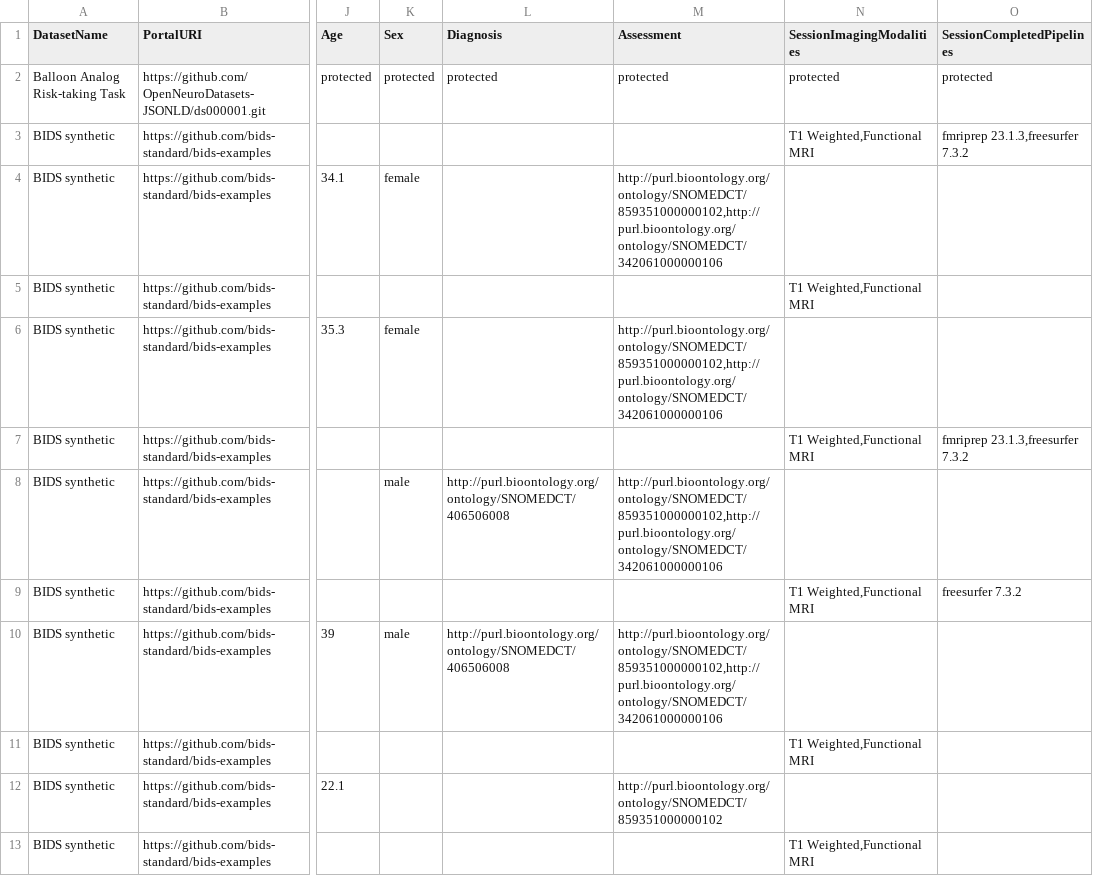
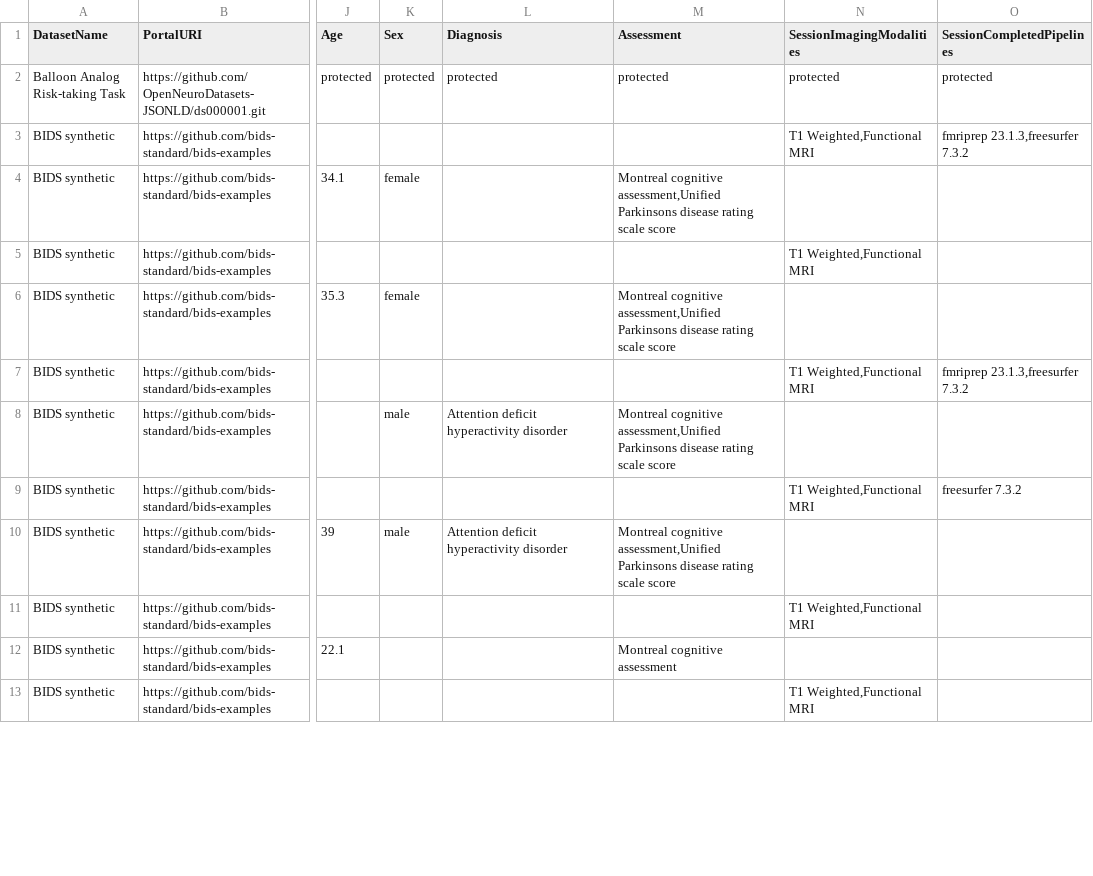
Before and after one commit to neurobagel/neurobagel_examples, a TSV file: query-tool-results/neurobagel-query-results.tsv, drawn as a sheet; only a part is shown, gaps mark what is left out; the diff covers the shown part only; the diff names each change by its address in the sheet, - before the commit and + after, or states it on an @@ line.

```diff
--- a/query-tool-results/neurobagel-query-results.tsv
+++ b/query-tool-results/neurobagel-query-results.tsv
-M4 (Assessment): http://purl.bioontology.org/ontology/SNOMEDCT/859351000000102,http://purl.bioontology.org/ontology/SNOMEDCT/342061000000106
+M4 (Assessment): Montreal cognitive assessment,Unified Parkinsons disease rating scale score
-M6 (Assessment): http://purl.bioontology.org/ontology/SNOMEDCT/859351000000102,http://purl.bioontology.org/ontology/SNOMEDCT/342061000000106
+M6 (Assessment): Montreal cognitive assessment,Unified Parkinsons disease rating scale score
-L8 (Diagnosis): http://purl.bioontology.org/ontology/SNOMEDCT/406506008
+L8 (Diagnosis): Attention deficit hyperactivity disorder
-M8 (Assessment): http://purl.bioontology.org/ontology/SNOMEDCT/859351000000102,http://purl.bioontology.org/ontology/SNOMEDCT/342061000000106
+M8 (Assessment): Montreal cognitive assessment,Unified Parkinsons disease rating scale score
-L10 (Diagnosis): http://purl.bioontology.org/ontology/SNOMEDCT/406506008
+L10 (Diagnosis): Attention deficit hyperactivity disorder
-M10 (Assessment): http://purl.bioontology.org/ontology/SNOMEDCT/859351000000102,http://purl.bioontology.org/ontology/SNOMEDCT/342061000000106
+M10 (Assessment): Montreal cognitive assessment,Unified Parkinsons disease rating scale score
-M12 (Assessment): http://purl.bioontology.org/ontology/SNOMEDCT/859351000000102
+M12 (Assessment): Montreal cognitive assessment
```
Also changed, not shown: 8 edited cells elsewhere in this file.
